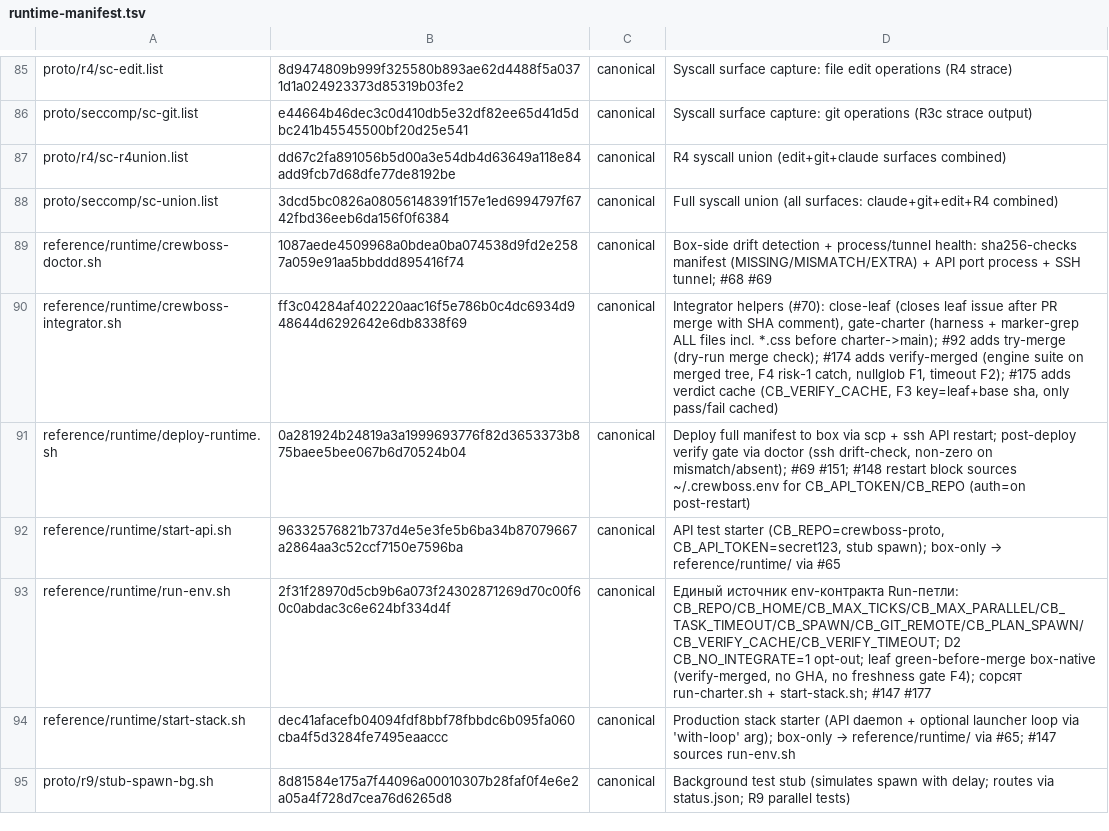
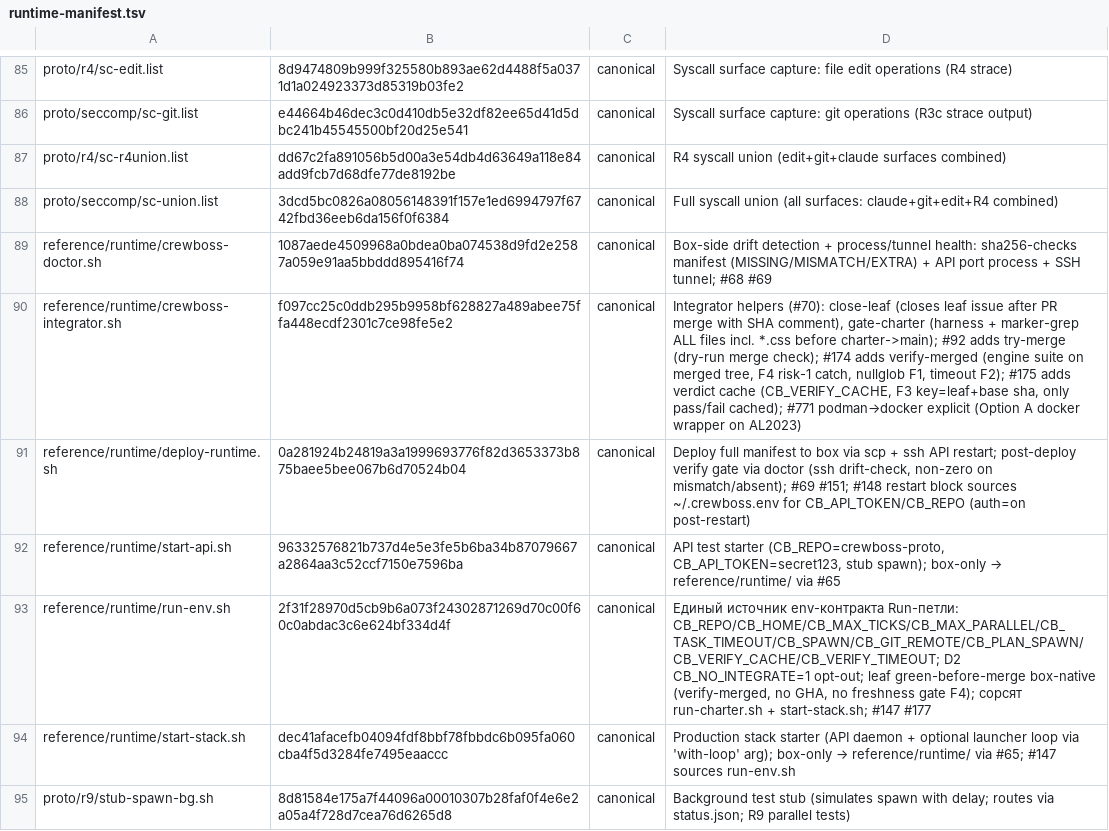
Before and after one commit to ruslan-shaydullin/crewboss, a TSV file: reference/runtime-manifest.tsv, drawn as a sheet; only a part is shown, gaps mark what is left out.

```diff
--- a/reference/runtime-manifest.tsv
+++ b/reference/runtime-manifest.tsv
@@ -89,3 +89,3 @@ proto/seccomp/sc-union.list	3dcd5bc0826a08056148391f157e1ed6994797f6742fbd36eeb6
 reference/runtime/crewboss-doctor.sh	1087aede4509968a0bdea0ba074538d9fd2e2587a059e91aa5bbddd895416f74	canonical	Box-side drift detection + process/tunnel health: sha256-checks manifest (MISSING/MISMATCH/EXTRA) + API port process + SSH tunnel; #68 #69
-reference/runtime/crewboss-integrator.sh	ff3c04284af402220aac16f5e786b0c4dc6934d948644d6292642e6db8338f69	canonical	Integrator helpers (#70): close-leaf (closes leaf issue after PR merge with SHA comment), gate-charter (harness + marker-grep ALL files incl. *.css before charter->main); #92 adds try-merge (dry-run merge check); #174 adds verify-merged (engine suite on merged tree, F4 risk-1 catch, nullglob F1, timeout F2); #175 adds verdict cache (CB_VERIFY_CACHE, F3 key=leaf+base sha, only pass/fail cached)
+reference/runtime/crewboss-integrator.sh	f097cc25c0ddb295b9958bf628827a489abee75ffa448ecdf2301c7ce98fe5e2	canonical	Integrator helpers (#70): close-leaf (closes leaf issue after PR merge with SHA comment), gate-charter (harness + marker-grep ALL files incl. *.css before charter->main); #92 adds try-merge (dry-run merge check); #174 adds verify-merged (engine suite on merged tree, F4 risk-1 catch, nullglob F1, timeout F2); #175 adds verdict cache (CB_VERIFY_CACHE, F3 key=leaf+base sha, only pass/fail cached); #771 podman→docker explicit (Option A docker wrapper on AL2023)
 reference/runtime/deploy-runtime.sh	0a281924b24819a3a1999693776f82d3653373b875baee5bee067b6d70524b04	canonical	Deploy full manifest to box via scp + ssh API restart; post-deploy verify gate via doctor (ssh drift-check, non-zero on mismatch/absent); #69 #151; #148 restart block sources ~/.crewboss.env for CB_API_TOKEN/CB_REPO (auth=on post-restart)
```
Also changed, not shown: 1 other file.
